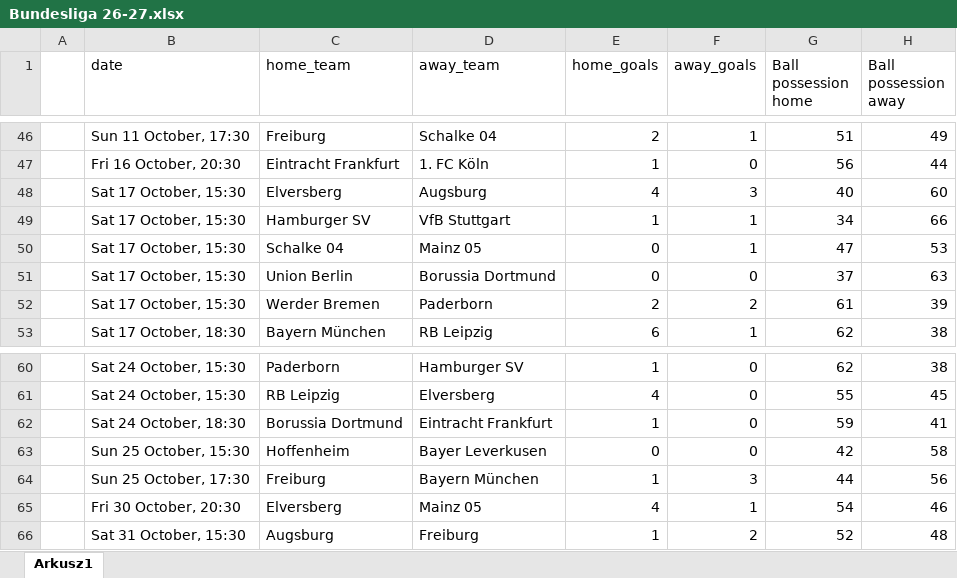
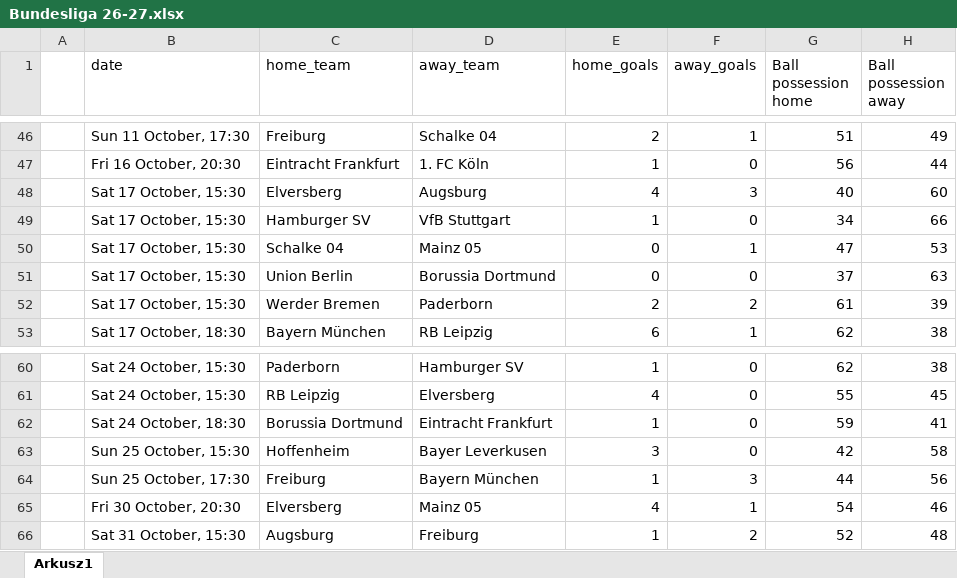
Before and after one commit to kwiatek0011/football-leagues-dashboard, an Excel workbook: Bundesliga 26-27.xlsx, sheet Arkusz1, drawn as a sheet; only a part is shown, gaps mark what is left out; values as stored, in another font and other column widths than the file's, no cell formats; the diff names each change by its address in the sheet, - before the commit and + after, or states it on an @@ line.

```diff
--- a/Bundesliga 26-27.xlsx (sheet Arkusz1)
+++ b/Bundesliga 26-27.xlsx (sheet Arkusz1)
-F49 (away_goals): 1
+F49 (away_goals): 0
-E63 (home_goals): 0
+E63 (home_goals): 3
```
Also changed, not shown: cell formats, La Liga 26-27.xlsx, Ligue 1 26-27.xlsx, 1 other file.
